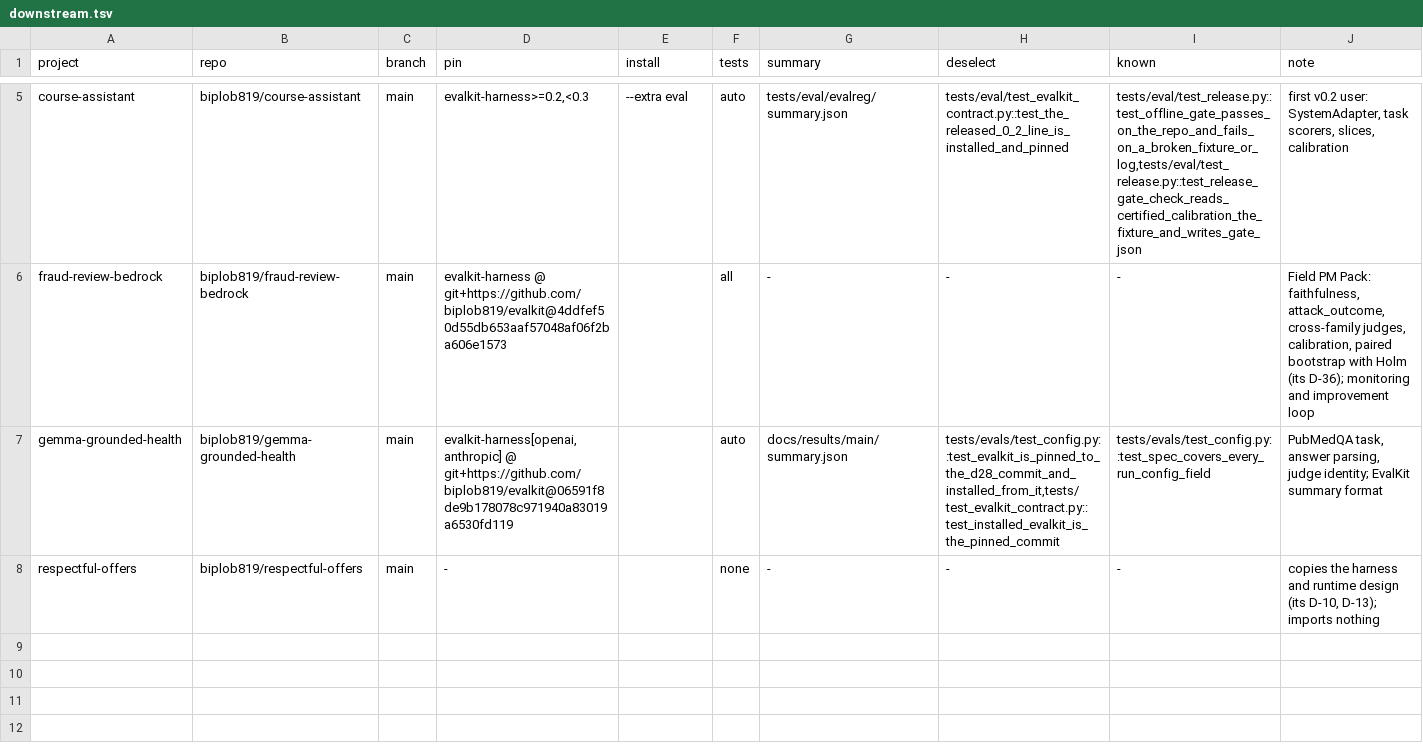
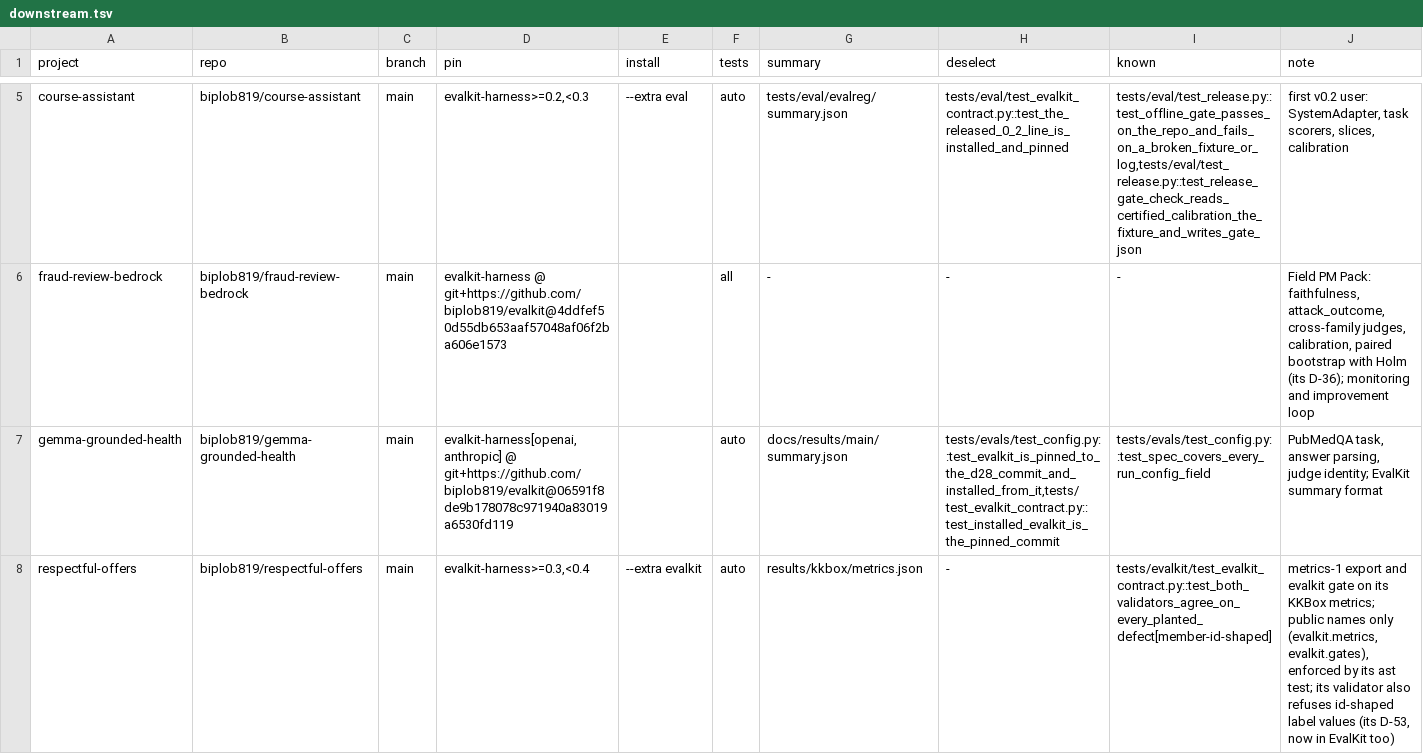
Before and after one commit to biplob819/evalkit, a TSV file: docs/downstream.tsv, drawn as a sheet; only a part is shown, gaps mark what is left out.

```diff
--- a/docs/downstream.tsv
+++ b/docs/downstream.tsv
@@ -7,2 +7,2 @@ fraud-review-bedrock	biplob819/fraud-review-bedrock	main	evalkit-harness @ git+h
 gemma-grounded-health	biplob819/gemma-grounded-health	main	evalkit-harness[openai,anthropic] @ git+https://github.com/biplob819/evalkit@06591f8de9b178078c971940a83019a6530fd119		auto	docs/results/main/summary.json	tests/evals/test_config.py::test_evalkit_is_pinned_to_the_d28_commit_and_installed_from_it,tests/test_evalkit_contract.py::test_installed_evalkit_is_the_pinned_commit	tests/evals/test_config.py::test_spec_covers_every_run_config_field	PubMedQA task, answer parsing, judge identity; EvalKit summary format
-respectful-offers	biplob819/respectful-offers	main	-		none	-	-	-	copies the harness and runtime design (its D-10, D-13); imports nothing
+respectful-offers	biplob819/respectful-offers	main	evalkit-harness>=0.3,<0.4	--extra evalkit	auto	results/kkbox/metrics.json	-	tests/evalkit/test_evalkit_contract.py::test_both_validators_agree_on_every_planted_defect[member-id-shaped]	metrics-1 export and evalkit gate on its KKBox metrics; public names only (evalkit.metrics, evalkit.gates), enforced by its ast test; its validator also refuses id-shaped label values (its D-53, now in EvalKit too)
```
Also changed, not shown: 10 other files.
